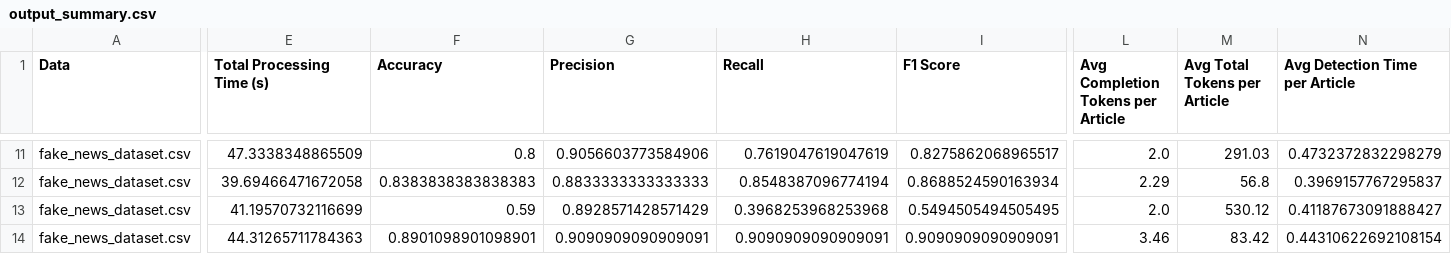
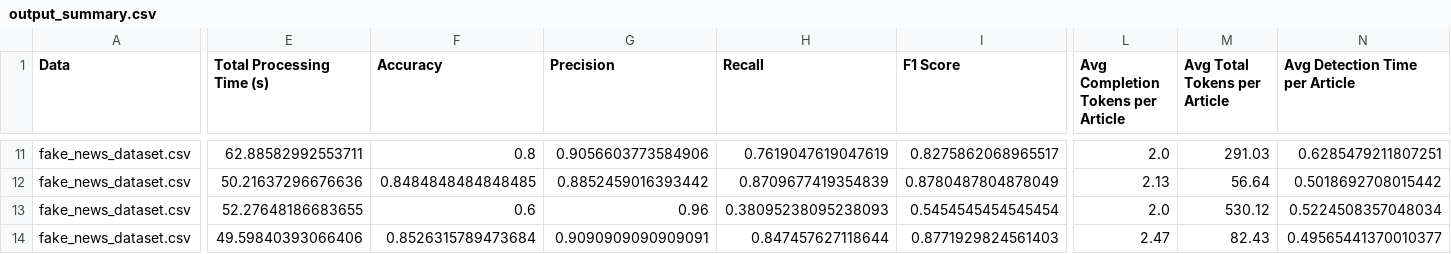
Before and after one commit to FebrianiFR/llm-group-project, a CSV file: output_data/output_summary.csv, drawn as a sheet; only a part is shown, gaps mark what is left out; the diff covers the shown part only; the diff names each change by its address in the sheet, - before the commit and + after, or states it on an @@ line.

```diff
--- a/output_data/output_summary.csv
+++ b/output_data/output_summary.csv
-E11 (Total Processing Time (s)): 47.3338348865509
+E11 (Total Processing Time (s)): 62.88582992553711
-N11 (Avg Detection Time per Article): 0.4732372832298279
+N11 (Avg Detection Time per Article): 0.6285479211807251
-E12 (Total Processing Time (s)): 39.69466471672058
+E12 (Total Processing Time (s)): 50.21637296676636
-F12 (Accuracy): 0.8383838383838383
+F12 (Accuracy): 0.8484848484848485
-G12 (Precision): 0.8833333333333333
+G12 (Precision): 0.8852459016393442
-H12 (Recall): 0.8548387096774194
+H12 (Recall): 0.8709677419354839
-I12 (F1 Score): 0.8688524590163934
+I12 (F1 Score): 0.8780487804878049
-L12: 2.29
+L12: 2.13
-M12 (Avg Total Tokens per Article): 56.8
+M12 (Avg Total Tokens per Article): 56.64
-N12 (Avg Detection Time per Article): 0.3969157767295837
+N12 (Avg Detection Time per Article): 0.5018692708015442
-E13 (Total Processing Time (s)): 41.19570732116699
+E13 (Total Processing Time (s)): 52.27648186683655
-F13 (Accuracy): 0.59
+F13 (Accuracy): 0.6
-G13 (Precision): 0.8928571428571429
+G13 (Precision): 0.96
-H13 (Recall): 0.3968253968253968
+H13 (Recall): 0.38095238095238093
-I13 (F1 Score): 0.5494505494505495
+I13 (F1 Score): 0.5454545454545454
-N13 (Avg Detection Time per Article): 0.41187673091888427
+N13 (Avg Detection Time per Article): 0.5224508357048034
-E14 (Total Processing Time (s)): 44.31265711784363
+E14 (Total Processing Time (s)): 49.59840393066406
-F14 (Accuracy): 0.8901098901098901
+F14 (Accuracy): 0.8526315789473684
-H14 (Recall): 0.9090909090909091
+H14 (Recall): 0.847457627118644
-I14 (F1 Score): 0.9090909090909091
+I14 (F1 Score): 0.8771929824561403
-L14: 3.46
+L14: 2.47
-M14 (Avg Total Tokens per Article): 83.42
+M14 (Avg Total Tokens per Article): 82.43
-N14 (Avg Detection Time per Article): 0.44310622692108154
+N14 (Avg Detection Time per Article): 0.49565441370010377
```
Also changed, not shown: 2 removed rows and 83 edited cells elsewhere in this file, 4 other files.
